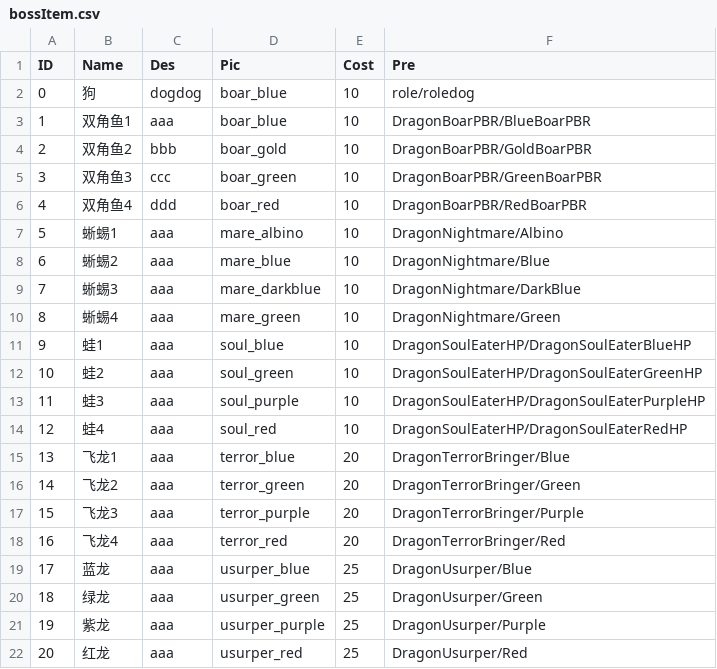
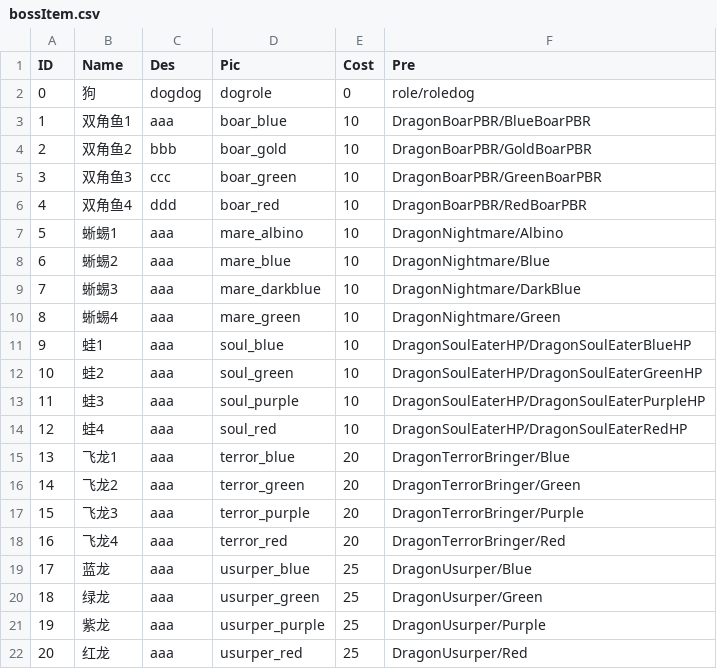
Before and after one commit to fuzhoustone/csd, a CSV file: csddemo/Assets/Resources/Items/bossItem.csv, drawn as a sheet.

```diff
--- a/csddemo/Assets/Resources/Items/bossItem.csv
+++ b/csddemo/Assets/Resources/Items/bossItem.csv
@@ -1,3 +1,3 @@
 ID,Name,Des,Pic,Cost,Pre
-0,狗,dogdog,boar_blue,10,role/roledog
+0,狗,dogdog,dogrole,0,role/roledog
 1,双角鱼1,aaa,boar_blue,10,DragonBoarPBR/BlueBoarPBR
```
Also changed, not shown: 24 other files.
